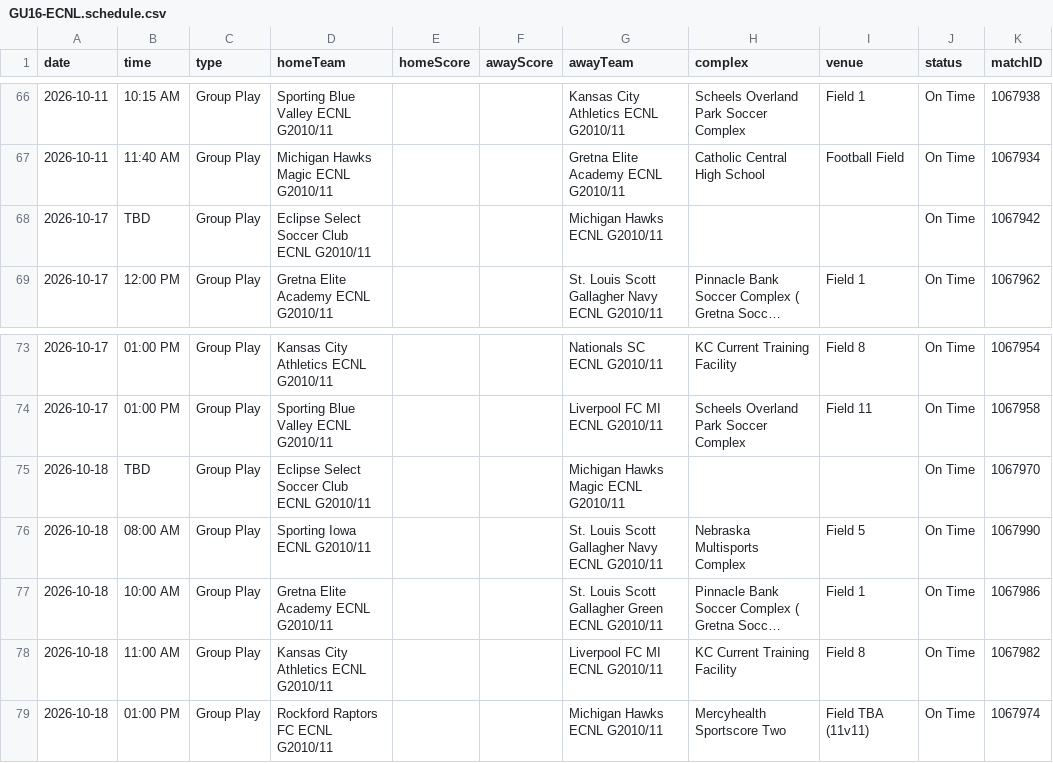
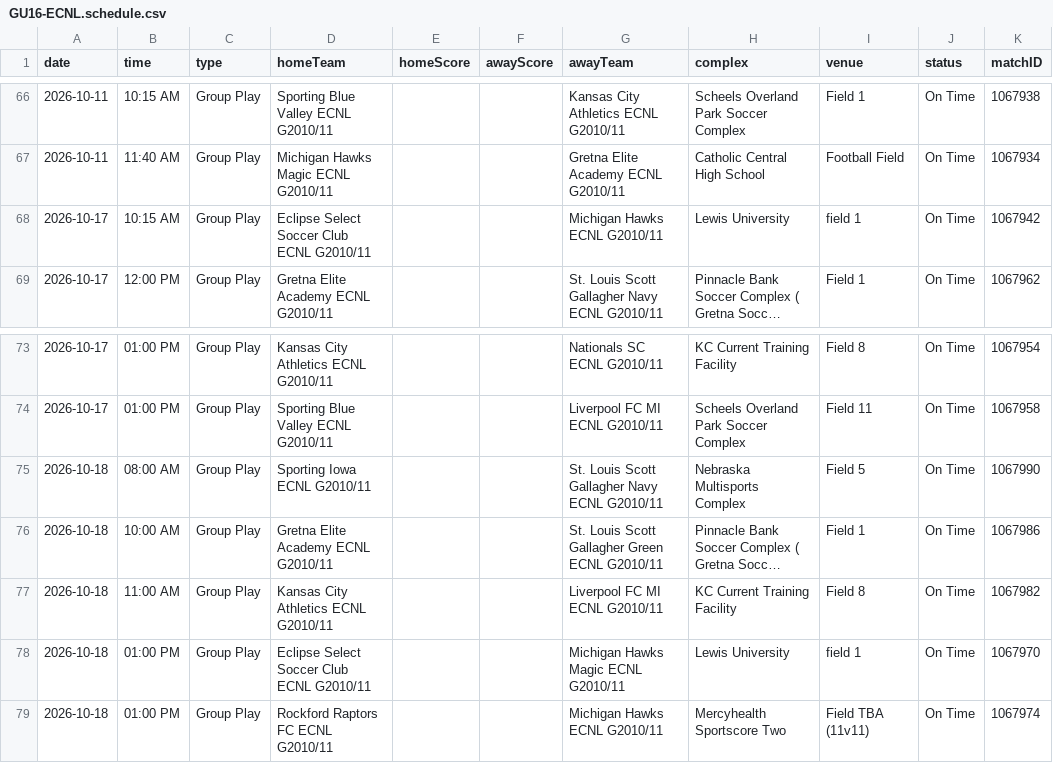
Before and after one commit to NextOneTwoLabs/ecnl-dashboard, a CSV file: export/2026-27/Midwest/GU16-ECNL.schedule.csv, drawn as a sheet; only a part is shown, gaps mark what is left out; long unchanged cells end in …; removed rows and columns are numbered as before the commit, all else as after; the diff names each change by its address in the sheet, - before the commit and + after, or states it on an @@ line.

```diff
--- a/export/2026-27/Midwest/GU16-ECNL.schedule.csv
+++ b/export/2026-27/Midwest/GU16-ECNL.schedule.csv
-B68 (time): TBD
+B68 (time): 10:15 AM
-H68 (complex): (empty)
+H68 (complex): Lewis University
-I68 (venue): (empty)
+I68 (venue): field 1
-row 75: 2026-10-18 | TBD | Group Play | Eclipse Select Soccer Club ECNL G2010/11 |  |  | Michigan Hawks Magic ECNL G2010/11 |  |  | On Time | 1067970
+row 78: 2026-10-18 | 01:00 PM | Group Play | Eclipse Select Soccer Club ECNL G2010/11 |  |  | Michigan Hawks Magic ECNL G2010/11 | Lewis University | field 1 | On Time | 1067970
```
Also changed, not shown: 3 other files.
